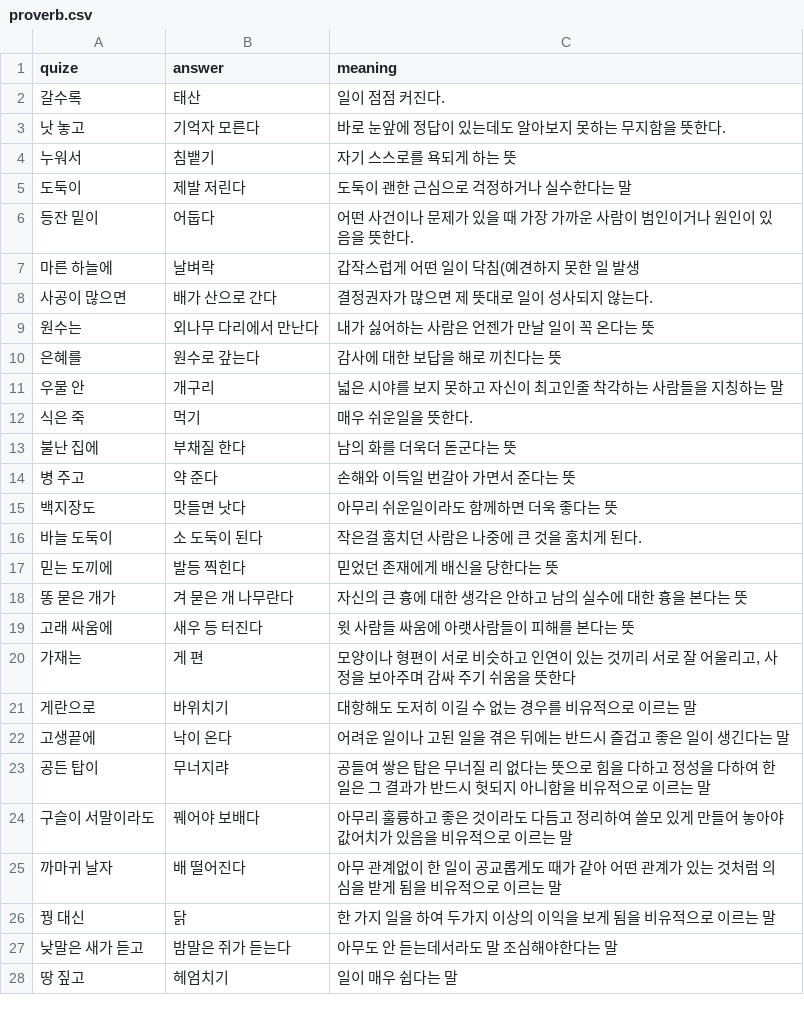
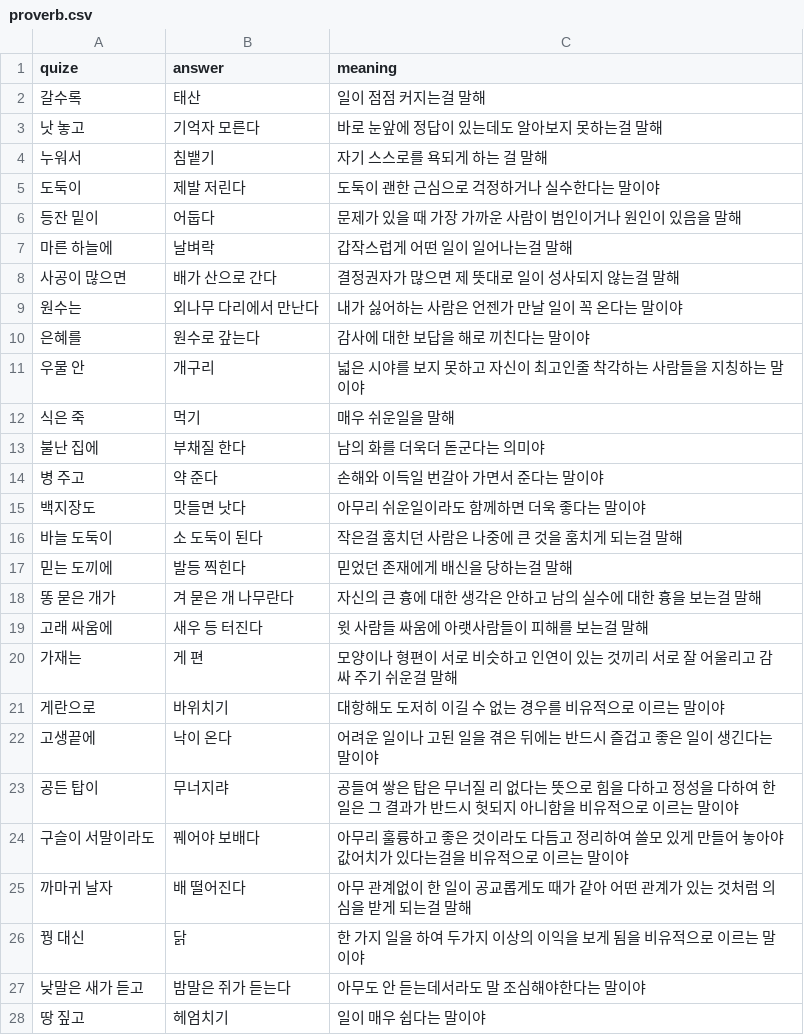
Before and after one commit to kimseungdeok/4proverbGame, a CSV file: proverb.csv, drawn as a sheet; only a part is shown; the diff covers the shown part only.

```diff
--- a/proverb.csv
+++ b/proverb.csv
@@ -1,28 +1,28 @@
 quize,answer,meaning
-갈수록,태산,일이 점점 커진다.
-낫 놓고,기억자 모른다,바로 눈앞에 정답이 있는데도 알아보지 못하는 무지함을 뜻한다.
-누워서,침뱉기,자기 스스로를 욕되게 하는 뜻
-도둑이,제발 저린다,도둑이 괜한 근심으로 걱정하거나 실수한다는 말
-등잔 밑이,어둡다,어떤 사건이나 문제가 있을 때 가장 가까운 사람이 범인이거나 원인이 있음을 뜻한다.
-마른 하늘에,날벼락,갑작스럽게 어떤 일이 닥침(예견하지 못한 일 발생
-사공이 많으면,배가 산으로 간다,결정권자가 많으면 제 뜻대로 일이 성사되지 않는다.
-원수는 ,외나무 다리에서 만난다,내가 싫어하는 사람은 언젠가 만날 일이 꼭 온다는 뜻
-은혜를,원수로 갚는다,감사에 대한 보답을 해로 끼친다는 뜻
-우물 안,개구리,넓은 시야를 보지 못하고 자신이 최고인줄 착각하는 사람들을 지칭하는 말
-식은 죽 ,먹기,매우 쉬운일을 뜻한다.
-불난 집에,부채질 한다,남의 화를 더욱더 돋군다는 뜻
-병 주고 ,약 준다,손해와 이득일 번갈아 가면서 준다는 뜻
-백지장도 ,맛들면 낫다,아무리 쉬운일이라도 함께하면 더욱 좋다는 뜻
-바늘 도둑이 ,소 도둑이 된다,작은걸 훔치던 사람은 나중에 큰 것을 훔치게 된다.
-믿는 도끼에,발등 찍힌다,믿었던 존재에게 배신을 당한다는 뜻
-똥 묻은 개가 ,겨 묻은 개 나무란다,자신의 큰 흉에 대한 생각은 안하고 남의 실수에 대한 흉을 본다는 뜻
-고래 싸움에,새우 등 터진다,윗 사람들 싸움에 아랫사람들이 피해를 본다는 뜻
-가재는,게 편,"모양이나 형편이 서로 비슷하고 인연이 있는 것끼리 서로 잘 어울리고, 사정을 보아주며 감싸 주기 쉬움을 뜻한다"
-게란으로 ,바위치기,대항해도 도저히 이길 수 없는 경우를 비유적으로 이르는 말
-고생끝에,낙이 온다,어려운 일이나 고된 일을 겪은 뒤에는 반드시 즐겁고 좋은 일이 생긴다는 말
-공든 탑이,무너지랴,공들여 쌓은 탑은 무너질 리 없다는 뜻으로 힘을 다하고 정성을 다하여 한 일은 그 결과가 반드시 헛되지 아니함을 비유적으로 이르는 말
-구슬이 서말이라도,꿰어야 보배다,아무리 훌륭하고 좋은 것이라도 다듬고 정리하여 쓸모 있게 만들어 놓아야 값어치가 있음을 비유적으로 이르는 말
-까마귀 날자,배 떨어진다,아무 관계없이 한 일이 공교롭게도 때가 같아 어떤 관계가 있는 것처럼 의심을 받게 됨을 비유적으로 이르는 말
-꿩 대신,닭,한 가지 일을 하여 두가지 이상의 이익을 보게 됨을 비유적으로 이르는 말
-낮말은 새가 듣고,밤말은 쥐가 듣는다,아무도 안 듣는데서라도 말 조심해야한다는 말
-땅 짚고,헤엄치기,일이 매우 쉽다는 말
+갈수록,태산,일이 점점 커지는걸 말해
+낫 놓고,기억자 모른다,바로 눈앞에 정답이 있는데도 알아보지 못하는걸 말해
+누워서,침뱉기,자기 스스로를 욕되게 하는 걸 말해
+도둑이,제발 저린다,도둑이 괜한 근심으로 걱정하거나 실수한다는 말이야
+등잔 밑이,어둡다,문제가 있을 때 가장 가까운 사람이 범인이거나 원인이 있음을 말해
+마른 하늘에,날벼락,갑작스럽게 어떤 일이 일어나는걸 말해
+사공이 많으면,배가 산으로 간다,결정권자가 많으면 제 뜻대로 일이 성사되지 않는걸 말해
+원수는,외나무 다리에서 만난다,내가 싫어하는 사람은 언젠가 만날 일이 꼭 온다는 말이야
+은혜를,원수로 갚는다,감사에 대한 보답을 해로 끼친다는 말이야
+우물 안,개구리,넓은 시야를 보지 못하고 자신이 최고인줄 착각하는 사람들을 지칭하는 말이야
+식은 죽 ,먹기,매우 쉬운일을 말해
+불난 집에,부채질 한다,남의 화를 더욱더 돋군다는 의미야
+병 주고 ,약 준다,손해와 이득일 번갈아 가면서 준다는 말이야
+백지장도 ,맛들면 낫다,아무리 쉬운일이라도 함께하면 더욱 좋다는 말이야
+바늘 도둑이 ,소 도둑이 된다,작은걸 훔치던 사람은 나중에 큰 것을 훔치게 되는걸 말해
+믿는 도끼에,발등 찍힌다,믿었던 존재에게 배신을 당하는걸 말해
+똥 묻은 개가 ,겨 묻은 개 나무란다,자신의 큰 흉에 대한 생각은 안하고 남의 실수에 대한 흉을 보는걸 말해
+고래 싸움에,새우 등 터진다,윗 사람들 싸움에 아랫사람들이 피해를 보는걸 말해
+가재는,게 편,모양이나 형편이 서로 비슷하고 인연이 있는 것끼리 서로 잘 어울리고 감싸 주기 쉬운걸 말해
+게란으로 ,바위치기,대항해도 도저히 이길 수 없는 경우를 비유적으로 이르는 말이야
+고생끝에,낙이 온다,어려운 일이나 고된 일을 겪은 뒤에는 반드시 즐겁고 좋은 일이 생긴다는 말이야
+공든 탑이,무너지랴,공들여 쌓은 탑은 무너질 리 없다는 뜻으로 힘을 다하고 정성을 다하여 한 일은 그 결과가 반드시 헛되지 아니함을 비유적으로 이르는 말이야
+구슬이 서말이라도,꿰어야 보배다,아무리 훌륭하고 좋은 것이라도 다듬고 정리하여 쓸모 있게 만들어 놓아야 값어치가 있다는걸을 비유적으로 이르는 말이야
+까마귀 날자,배 떨어진다,아무 관계없이 한 일이 공교롭게도 때가 같아 어떤 관계가 있는 것처럼 의심을 받게 되는걸 말해
+꿩 대신,닭,한 가지 일을 하여 두가지 이상의 이익을 보게 됨을 비유적으로 이르는 말이야
+낮말은 새가 듣고,밤말은 쥐가 듣는다,아무도 안 듣는데서라도 말 조심해야한다는 말이야
+땅 짚고,헤엄치기,일이 매우 쉽다는 말이야
```
Also changed, not shown: 74 edited cells elsewhere in this file, fourword.csv.
